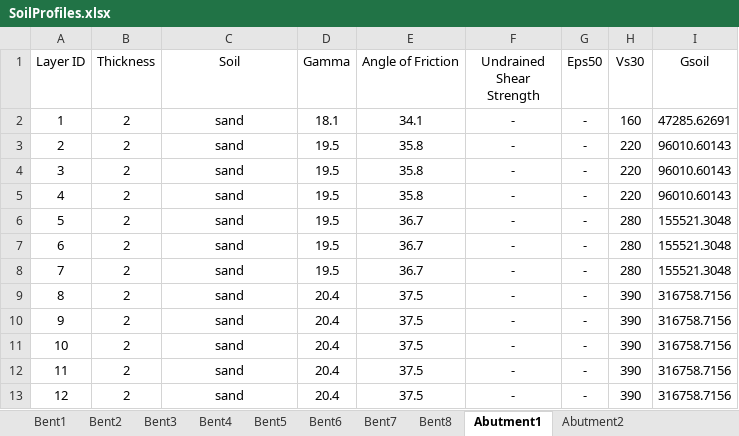
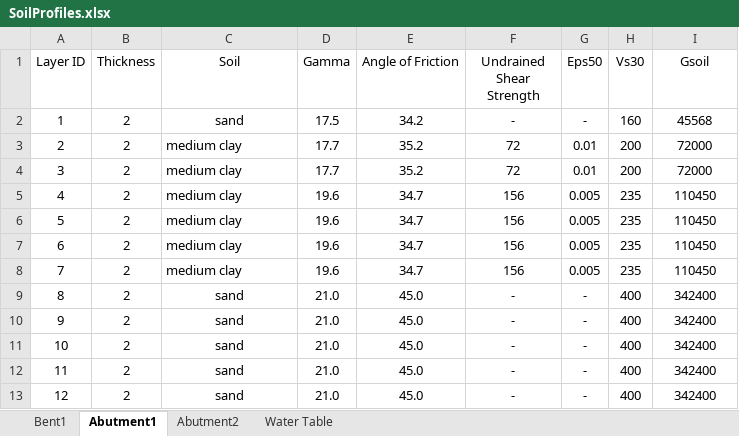
Before and after one commit to volkanozsarac/EzBridge, an Excel workbook: SoilProfiles.xlsx, sheet Abutment1, drawn as a sheet; values as stored, in another font and other column widths than the file's, no borders; the diff names each change by its address in the sheet, - before the commit and + after, or states it on an @@ line.

```diff
--- a/SoilProfiles.xlsx (sheet Abutment1)
+++ b/SoilProfiles.xlsx (sheet Abutment1)
-sheet tab: Bent2
-sheet tab: Bent3
-sheet tab: Bent4
-sheet tab: Bent5
-sheet tab: Bent6
-sheet tab: Bent7
-sheet tab: Bent8
+sheet tab: Water Table
-D2 (Gamma): 18.1
+D2 (Gamma): 17.5
-E2 (Angle of Friction): 34.1
+E2 (Angle of Friction): 34.2
-I2 (Gsoil): 47285.62691
+I2 (Gsoil): 45568
-C3:C8 (Soil): sand
+C3:C8 (Soil): medium clay
-C3:C8 alignment: center
+C3:C8 alignment: left
-D3:D4 (Gamma): 19.5
+D3:D4 (Gamma): 17.7
-E3:E4 (Angle of Friction): 35.8
+E3:E4 (Angle of Friction): 35.2
-F3:F4 (Undrained Shear Strength): -
+F3:F4 (Undrained Shear Strength): 72
-G3:G4 (Eps50): -
+G3:G4 (Eps50): 0.01
-H3:H4 (Vs30): 220
+H3:H4 (Vs30): 200
-I3:I4 (Gsoil): 96010.60143
+I3:I4 (Gsoil): 72000
-D5:D8 (Gamma): 19.5
+D5:D8 (Gamma): 19.6
-E5 (Angle of Friction): 35.8
+E5 (Angle of Friction): 34.7
-F5:F8 (Undrained Shear Strength): -
+F5:F8 (Undrained Shear Strength): 156
-G5:G8 (Eps50): -
+G5:G8 (Eps50): 0.005
-H5 (Vs30): 220
+H5 (Vs30): 235
-I5 (Gsoil): 96010.60143
+I5 (Gsoil): 110450
-E6:E8 (Angle of Friction): 36.7
+E6:E8 (Angle of Friction): 34.7
-H6:H8 (Vs30): 280
+H6:H8 (Vs30): 235
-I6:I8 (Gsoil): 155521.3048
+I6:I8 (Gsoil): 110450
-D9:D13 (Gamma): 20.4
+D9:D13 (Gamma): 21.0
-E9:E13 (Angle of Friction): 37.5
+E9:E13 (Angle of Friction): 45.0
-H9:H13 (Vs30): 390
+H9:H13 (Vs30): 400
-I9:I13 (Gsoil): 316758.7156
+I9:I13 (Gsoil): 342400
```
Also changed, not shown: sheet Abutment2, sheet Bent1, GMfiles/MSA/P0/POE-0.001-in-50-years/GMR_1/MultiSupport_Excitation.xlsx, GMfiles/MSA/P0/POE-0.001-in-50-years/GMR_2/MultiSupport_Excitation.xlsx, 6 other files.
